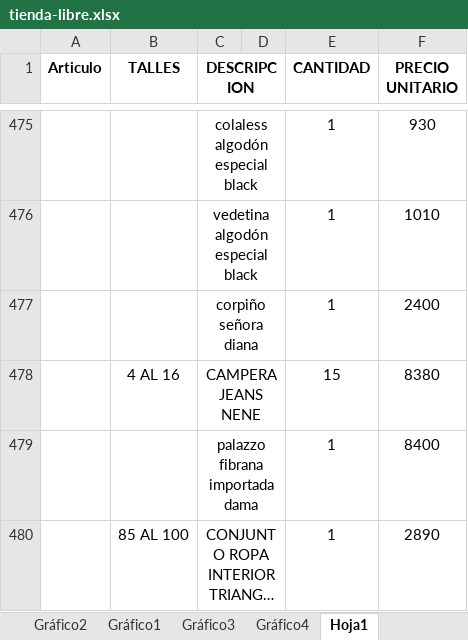
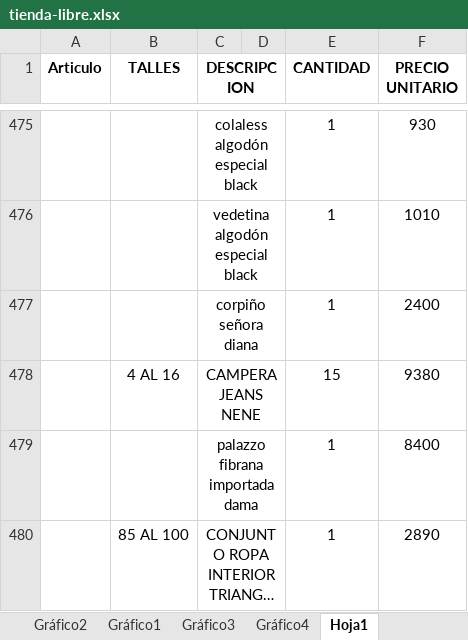
Before and after one commit to jerojimenez17/TiendaLibre, an Excel workbook: tienda-libre-backend/excel-files/tienda-libre.xlsx, sheet Hoja1, drawn as a sheet; only a part is shown, gaps mark what is left out; long unchanged cells end in …; values as stored, in another font and other column widths than the file's, no borders; the diff names each change by its address in the sheet, - before the commit and + after, or states it on an @@ line.

Commit message:
change list

```diff
--- a/tienda-libre-backend/excel-files/tienda-libre.xlsx (sheet Hoja1)
+++ b/tienda-libre-backend/excel-files/tienda-libre.xlsx (sheet Hoja1)
-F478 (PRECIO UNITARIO): 8380
+F478 (PRECIO UNITARIO): 9380
```
Also changed, not shown: charts or pictures.
